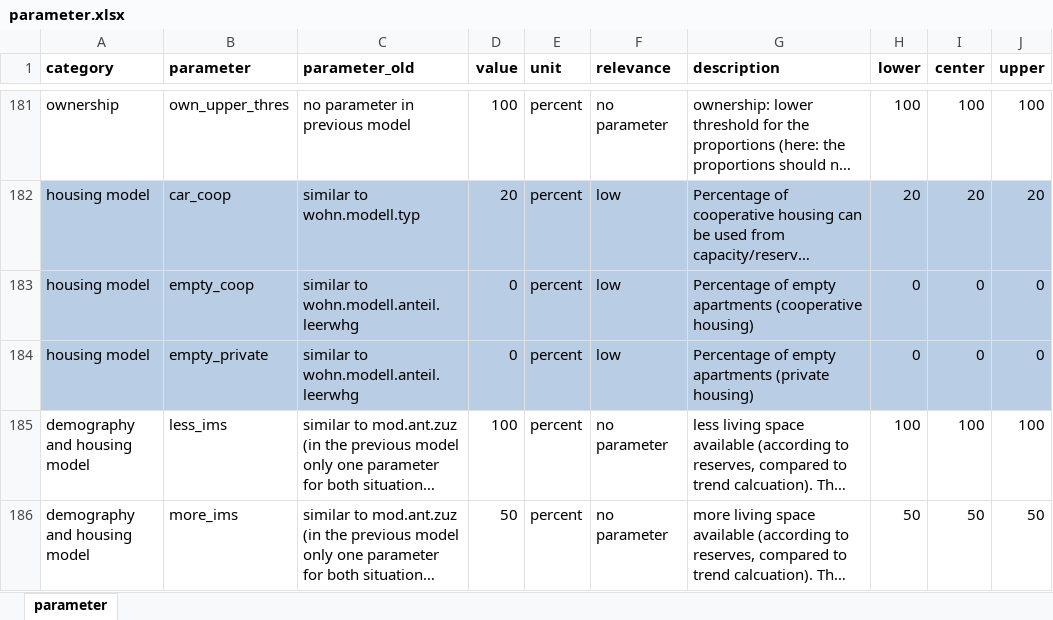
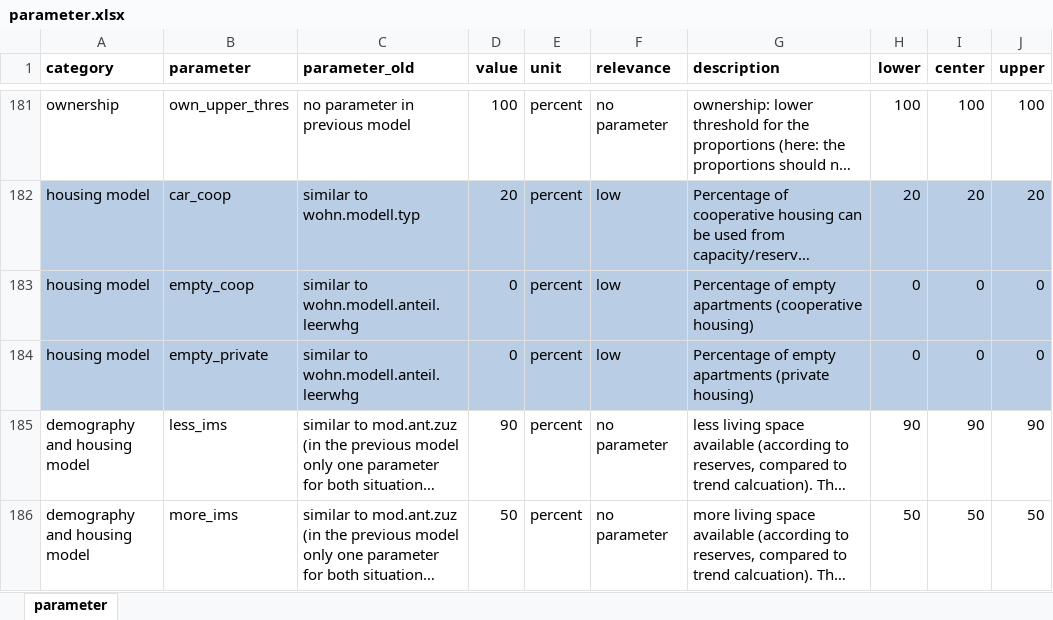
Before and after one commit to StatistikStadtZuerich/BevSzen, an Excel workbook: 2020phase2/2_Data/3_Parameter/parameter.xlsx, sheet parameter, drawn as a sheet; only a part is shown, gaps mark what is left out; long unchanged cells end in …; values as stored, in another font and other column widths than the file's, no borders; the diff names each change by its address in the sheet, - before the commit and + after, or states it on an @@ line.

Commit message:
new parameter values

```diff
--- a/2020phase2/2_Data/3_Parameter/parameter.xlsx (sheet parameter)
+++ b/2020phase2/2_Data/3_Parameter/parameter.xlsx (sheet parameter)
-D185 (value): 100
+D185 (value): 90
-H185 (lower): 100
+H185 (lower): 90
-I185 (center): 100
+I185 (center): 90
-J185 (upper): 100
+J185 (upper): 90
```
Also changed, not shown: 1 other file.
